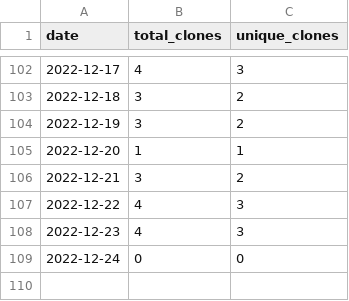
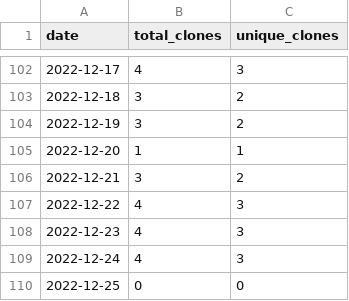
Before and after one commit to MatthewBentz/Comp3350, a CSV file: .traffic/clones.csv, drawn as a sheet; only a part is shown, gaps mark what is left out.

Commit message:
Updating repository traffic graph

```diff
--- a/.traffic/clones.csv
+++ b/.traffic/clones.csv
@@ -108,2 +108,3 @@ date,total_clones,unique_clones
 2022-12-23,4,3
-2022-12-24,0,0
+2022-12-24,4,3
+2022-12-25,0,0
```
Also changed, not shown: .traffic/views.csv, 3 other files.
